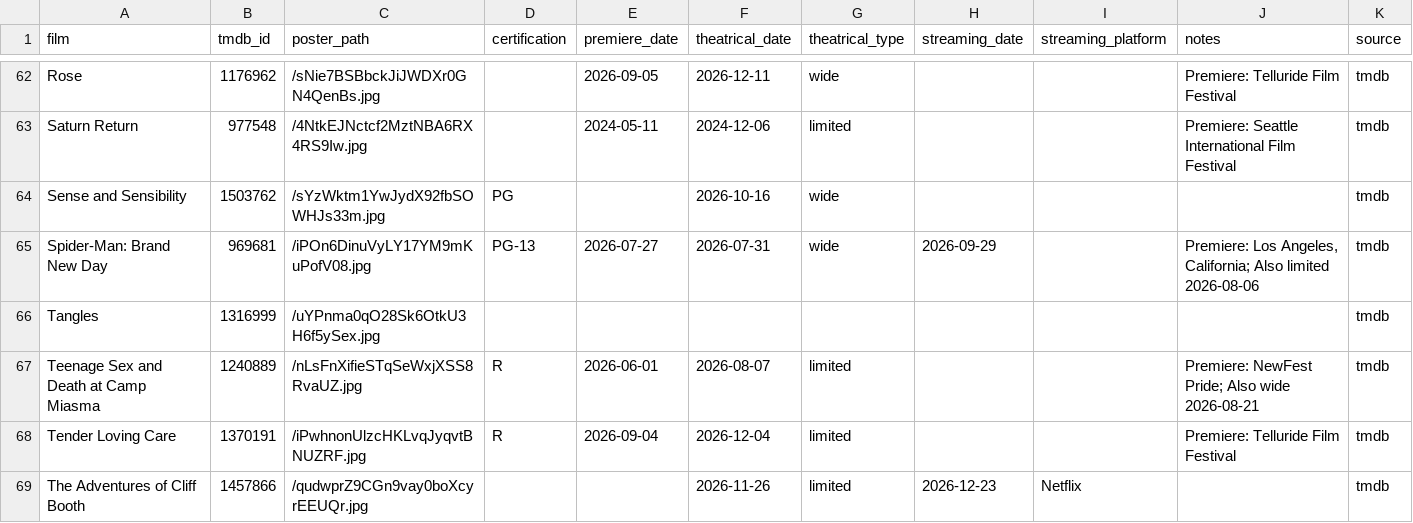
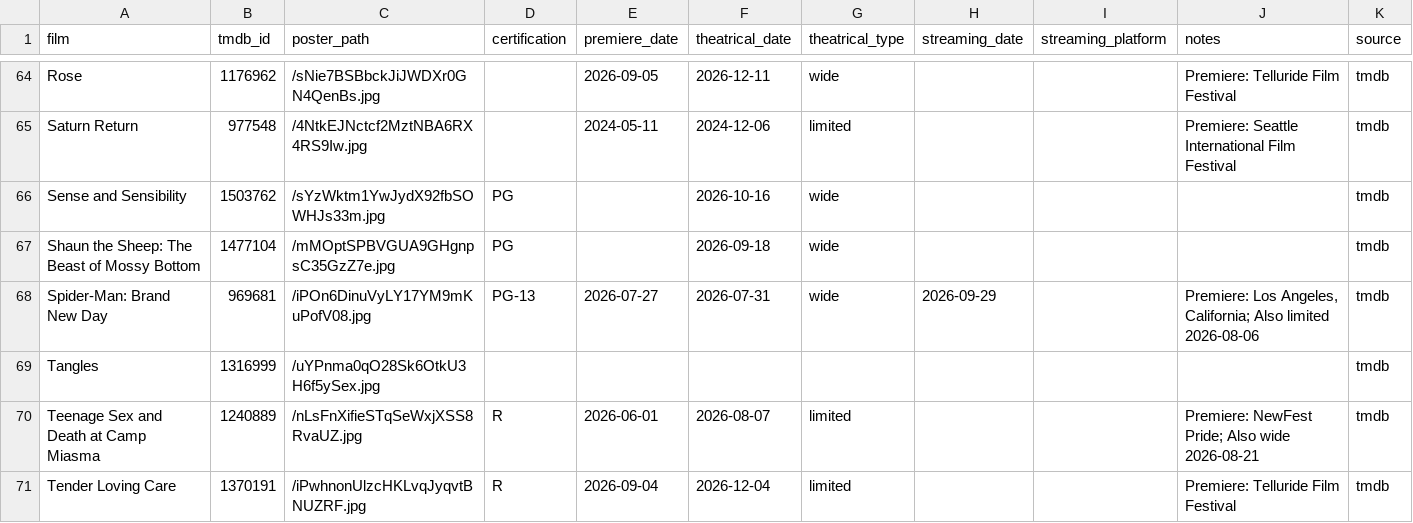
Before and after one commit to mattheuscolyn/oscars-dashboard, a CSV file: data/films.csv, drawn as a sheet; only a part is shown, gaps mark what is left out; the shorter side is filled out with more unchanged rows; the diff covers the shown part only.

```diff
--- a/data/films.csv
+++ b/data/films.csv
@@ -64,2 +66,3 @@ Saturn Return,977548,/4NtkEJNctcf2MztNBA6RX4RS9Iw.jpg,,2024-05-11,2024-12-06,lim
 Sense and Sensibility,1503762,/sYzWktm1YwJydX92fbSOWHJs33m.jpg,PG,,2026-10-16,wide,,,,tmdb
+Shaun the Sheep: The Beast of Mossy Bottom,1477104,/mMOptSPBVGUA9GHgnpsC35GzZ7e.jpg,PG,,2026-09-18,wide,,,,tmdb
 Spider-Man: Brand New Day,969681,/iPOn6DinuVyLY17YM9mKuPofV08.jpg,PG-13,2026-07-27,2026-07-31,wide,2026-09-29,,"Premiere: Los Angeles, California; Also limited 2026-08-06",tmdb
```
Also changed, not shown: 3 added rows and 6 edited cells elsewhere in this file, data/missing_films.csv, 1 other file.
